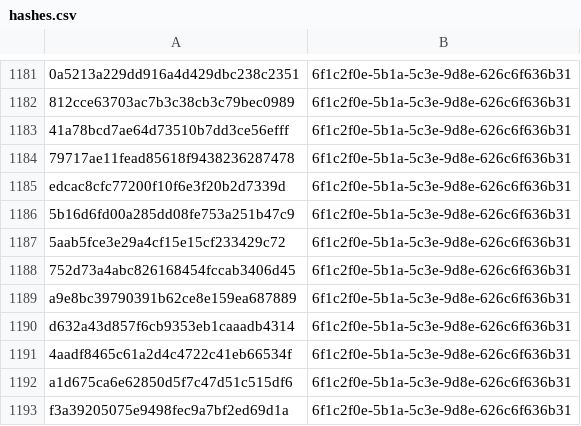
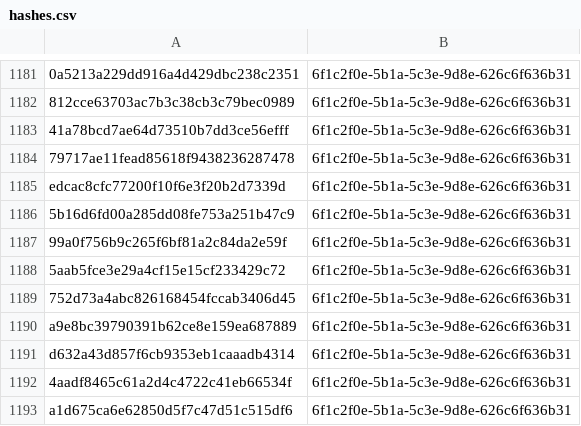
Before and after one commit to kotivahdit/blocklist, a CSV file: misp/hashes.csv, drawn as a sheet; only a part is shown, gaps mark what is left out; the shorter side is filled out with more unchanged rows.

```diff
--- a/misp/hashes.csv
+++ b/misp/hashes.csv
@@ -1186,2 +1186,3 @@ edcac8cfc77200f10f6e3f20b2d7339d,6f1c2f0e-5b1a-5c3e-9d8e-626c6f636b31
 5b16d6fd00a285dd08fe753a251b47c9,6f1c2f0e-5b1a-5c3e-9d8e-626c6f636b31
+99a0f756b9c265f6bf81a2c84da2e59f,6f1c2f0e-5b1a-5c3e-9d8e-626c6f636b31
 5aab5fce3e29a4cf15e15cf233429c72,6f1c2f0e-5b1a-5c3e-9d8e-626c6f636b31
```
Also changed, not shown: ipv4-all-7d.csv, 9 other files.
